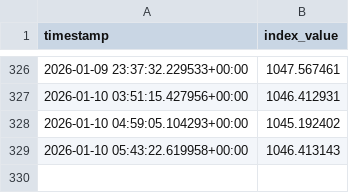
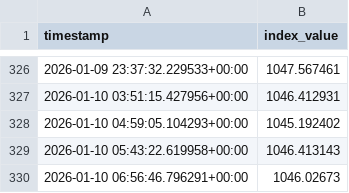
Before and after one commit to prasanna379ak/C10_INDEX, a CSV file: data/index_values.csv, drawn as a sheet; only a part is shown, gaps mark what is left out.

Commit message:
Update index values

```diff
--- a/data/index_values.csv
+++ b/data/index_values.csv
@@ -329 +329,2 @@ timestamp,index_value
 2026-01-10 05:43:22.619958+00:00,1046.413143
+2026-01-10 06:56:46.796291+00:00,1046.02673
```
Also changed, not shown: docs/data/index_values.csv.
